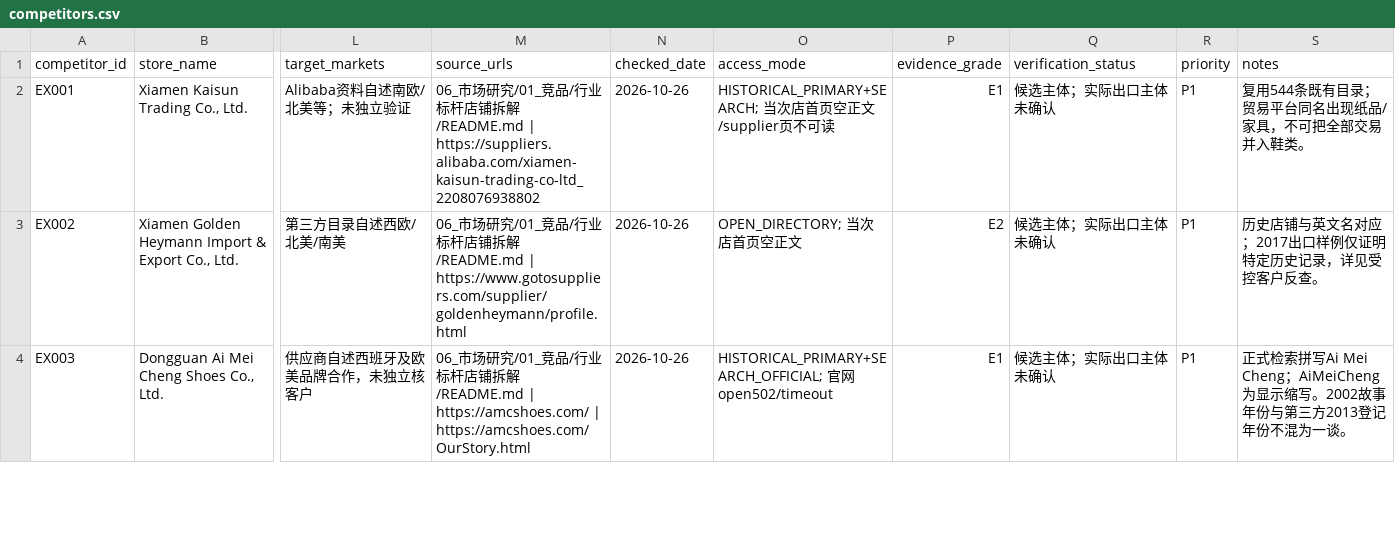
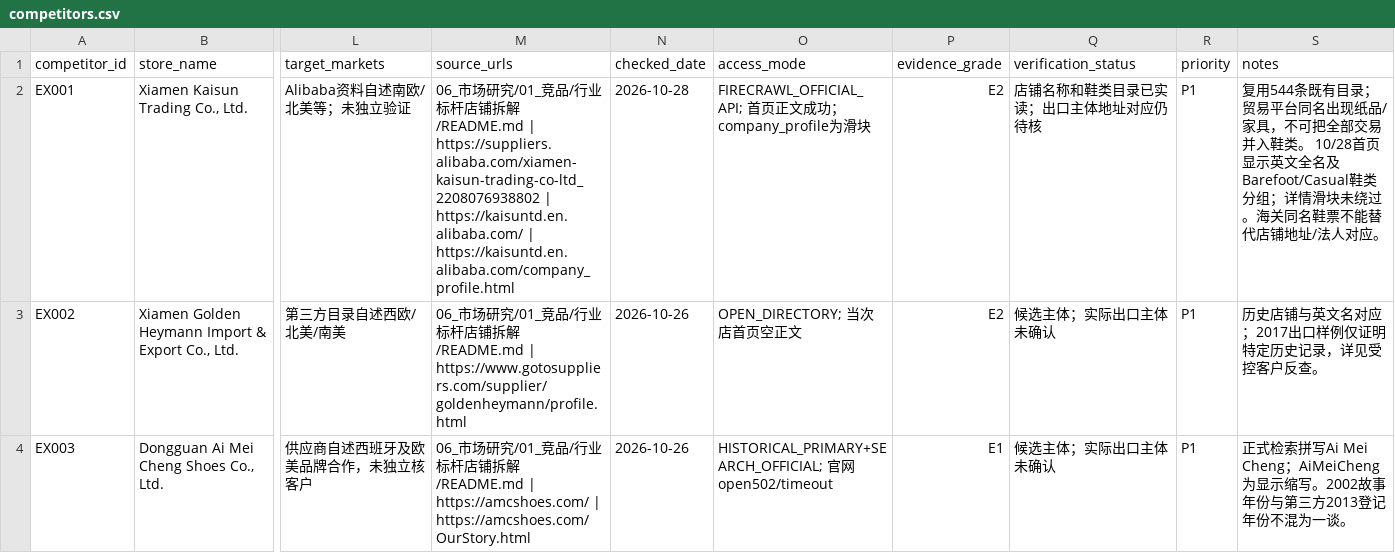
Before and after one commit to 421345308/beiqiang-cross-border-operations, a CSV file: 06_市场研究/01_竞品/出口商反查/competitors.csv, drawn as a sheet; only a part is shown, gaps mark what is left out; the diff names each change by its address in the sheet, - before the commit and + after, or states it on an @@ line.

Commit message:
Refine outreach evidence, delivery tests and Firecrawl access

```diff
--- a/06_市场研究/01_竞品/出口商反查/competitors.csv
+++ b/06_市场研究/01_竞品/出口商反查/competitors.csv
-M2 (source_urls): …| https://suppliers.alibaba.com/xiamen-kaisun-trading-co-ltd_2208076938802
+M2 (source_urls): …| https://suppliers.alibaba.com/xiamen-kaisun-trading-co-ltd_2208076938802 | https://kaisuntd.en.alibaba.com/ | https://kaisuntd.en.alibaba.com/company_profile.html
-N2 (checked_date): 2026-10-26
+N2 (checked_date): 2026-10-28
-O2 (access_mode): HISTORICAL_PRIMARY+SEARCH; 当次店首页空正文/supplier页不可读
+O2 (access_mode): FIRECRAWL_OFFICIAL_API; 首页正文成功；company_profile为滑块
-P2 (evidence_grade): E1
+P2 (evidence_grade): E2
-Q2 (verification_status): 候选主体；实际出口主体未确认
+Q2 (verification_status): 店铺名称和鞋类目录已实读；出口主体地址对应仍待核
-S2 (notes): …入鞋类。
+S2 (notes): …入鞋类。 10/28首页显示英文全名及Barefoot/Casual鞋类分组；详情滑块未绕过。海关同名鞋票不能替代店铺地址/法人对应。
```
Also changed, not shown: 9 other files.
